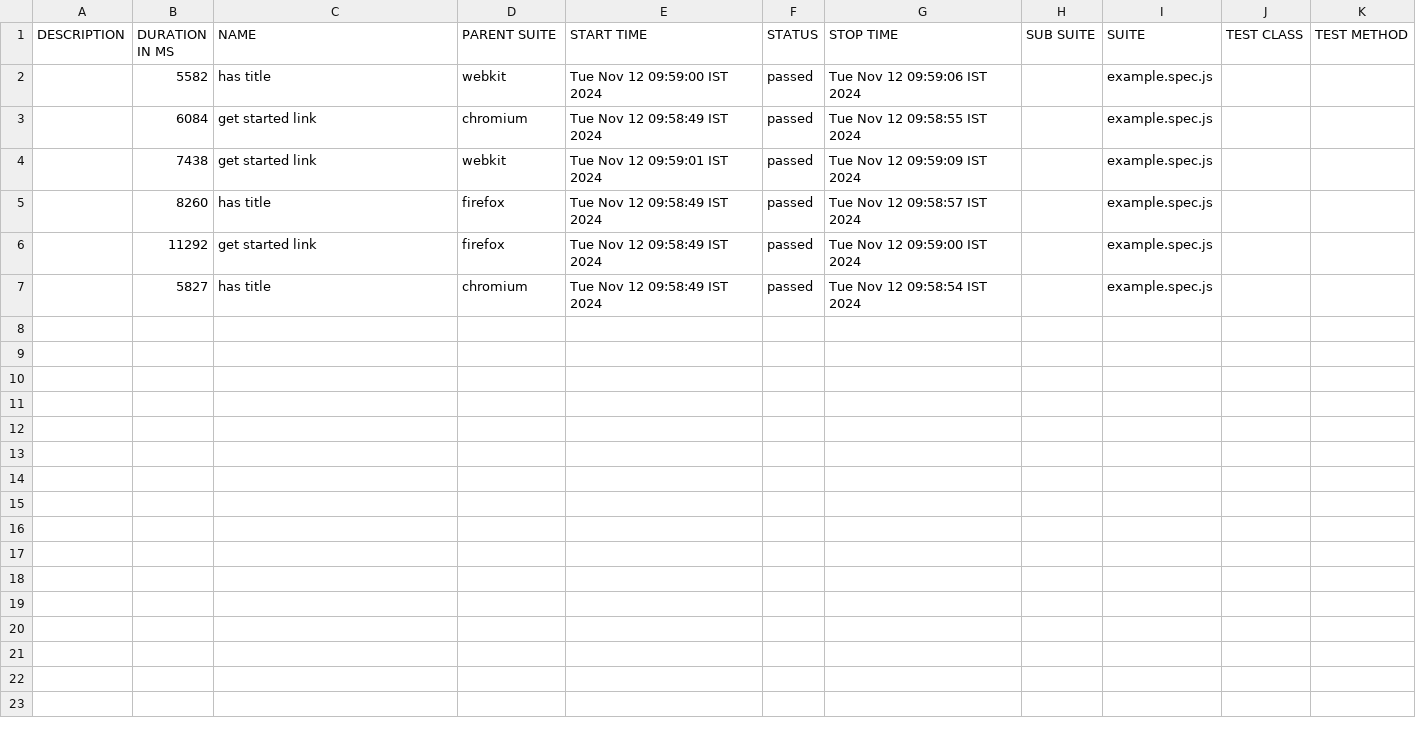
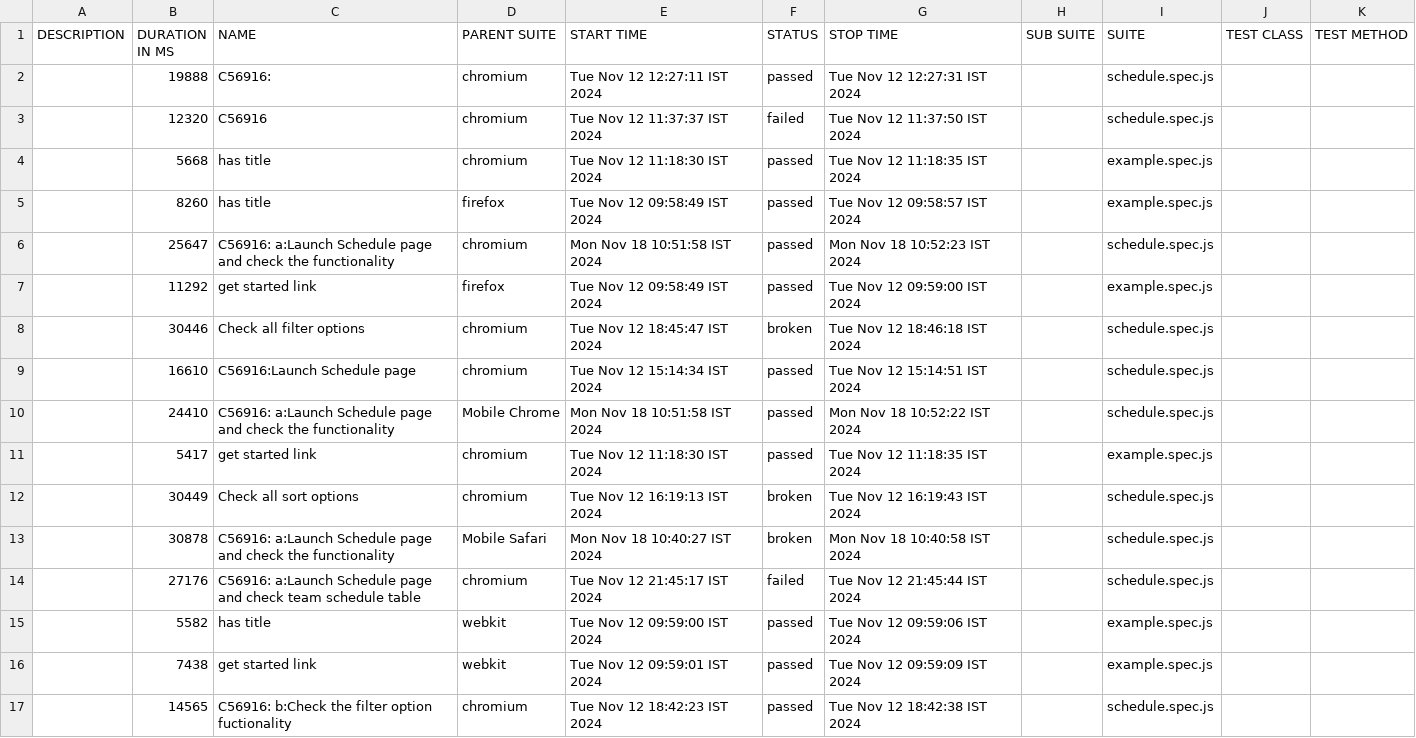
Before and after one commit to Rakhi-Mandal/encore_practice, a CSV file: allure-report/data/suites.csv, drawn as a sheet.

Commit message:
allure reports updated

```diff
--- a/allure-report/data/suites.csv
+++ b/allure-report/data/suites.csv
@@ -1,7 +1,17 @@
 "DESCRIPTION","DURATION IN MS","NAME","PARENT SUITE","START TIME","STATUS","STOP TIME","SUB SUITE","SUITE","TEST CLASS","TEST METHOD"
+"","19888","C56916:","chromium","Tue Nov 12 12:27:11 IST 2024","passed","Tue Nov 12 12:27:31 IST 2024","","schedule.spec.js","",""
+"","12320","C56916","chromium","Tue Nov 12 11:37:37 IST 2024","failed","Tue Nov 12 11:37:50 IST 2024","","schedule.spec.js","",""
+"","5668","has title","chromium","Tue Nov 12 11:18:30 IST 2024","passed","Tue Nov 12 11:18:35 IST 2024","","example.spec.js","",""
+"","8260","has title","firefox","Tue Nov 12 09:58:49 IST 2024","passed","Tue Nov 12 09:58:57 IST 2024","","example.spec.js","",""
+"","25647","C56916: a:Launch Schedule page and check the functionality","chromium","Mon Nov 18 10:51:58 IST 2024","passed","Mon Nov 18 10:52:23 IST 2024","","schedule.spec.js","",""
+"","11292","get started link","firefox","Tue Nov 12 09:58:49 IST 2024","passed","Tue Nov 12 09:59:00 IST 2024","","example.spec.js","",""
+"","30446","Check all filter options","chromium","Tue Nov 12 18:45:47 IST 2024","broken","Tue Nov 12 18:46:18 IST 2024","","schedule.spec.js","",""
+"","16610","C56916:Launch Schedule page","chromium","Tue Nov 12 15:14:34 IST 2024","passed","Tue Nov 12 15:14:51 IST 2024","","schedule.spec.js","",""
+"","24410","C56916: a:Launch Schedule page and check the functionality","Mobile Chrome","Mon Nov 18 10:51:58 IST 2024","passed","Mon Nov 18 10:52:22 IST 2024","","schedule.spec.js","",""
+"","5417","get started link","chromium","Tue Nov 12 11:18:30 IST 2024","passed","Tue Nov 12 11:18:35 IST 2024","","example.spec.js","",""
+"","30449","Check all sort options","chromium","Tue Nov 12 16:19:13 IST 2024","broken","Tue Nov 12 16:19:43 IST 2024","","schedule.spec.js","",""
+"","30878","C56916: a:Launch Schedule page and check the functionality","Mobile Safari","Mon Nov 18 10:40:27 IST 2024","broken","Mon Nov 18 10:40:58 IST 2024","","schedule.spec.js","",""
+"","27176","C56916: a:Launch Schedule page and check team schedule table","chromium","Tue Nov 12 21:45:17 IST 2024","failed","Tue Nov 12 21:45:44 IST 2024","","schedule.spec.js","",""
 "","5582","has title","webkit","Tue Nov 12 09:59:00 IST 2024","passed","Tue Nov 12 09:59:06 IST 2024","","example.spec.js","",""
-"","6084","get started link","chromium","Tue Nov 12 09:58:49 IST 2024","passed","Tue Nov 12 09:58:55 IST 2024","","example.spec.js","",""
 "","7438","get started link","webkit","Tue Nov 12 09:59:01 IST 2024","passed","Tue Nov 12 09:59:09 IST 2024","","example.spec.js","",""
-"","8260","has title","firefox","Tue Nov 12 09:58:49 IST 2024","passed","Tue Nov 12 09:58:57 IST 2024","","example.spec.js","",""
-"","11292","get started link","firefox","Tue Nov 12 09:58:49 IST 2024","passed","Tue Nov 12 09:59:00 IST 2024","","example.spec.js","",""
-"","5827","has title","chromium","Tue Nov 12 09:58:49 IST 2024","passed","Tue Nov 12 09:58:54 IST 2024","","example.spec.js","",""
+"","14565","C56916: b:Check the filter option fuctionality","chromium","Tue Nov 12 18:42:23 IST 2024","passed","Tue Nov 12 18:42:38 IST 2024","","schedule.spec.js","",""
```
Also changed, not shown: 43 other files.
